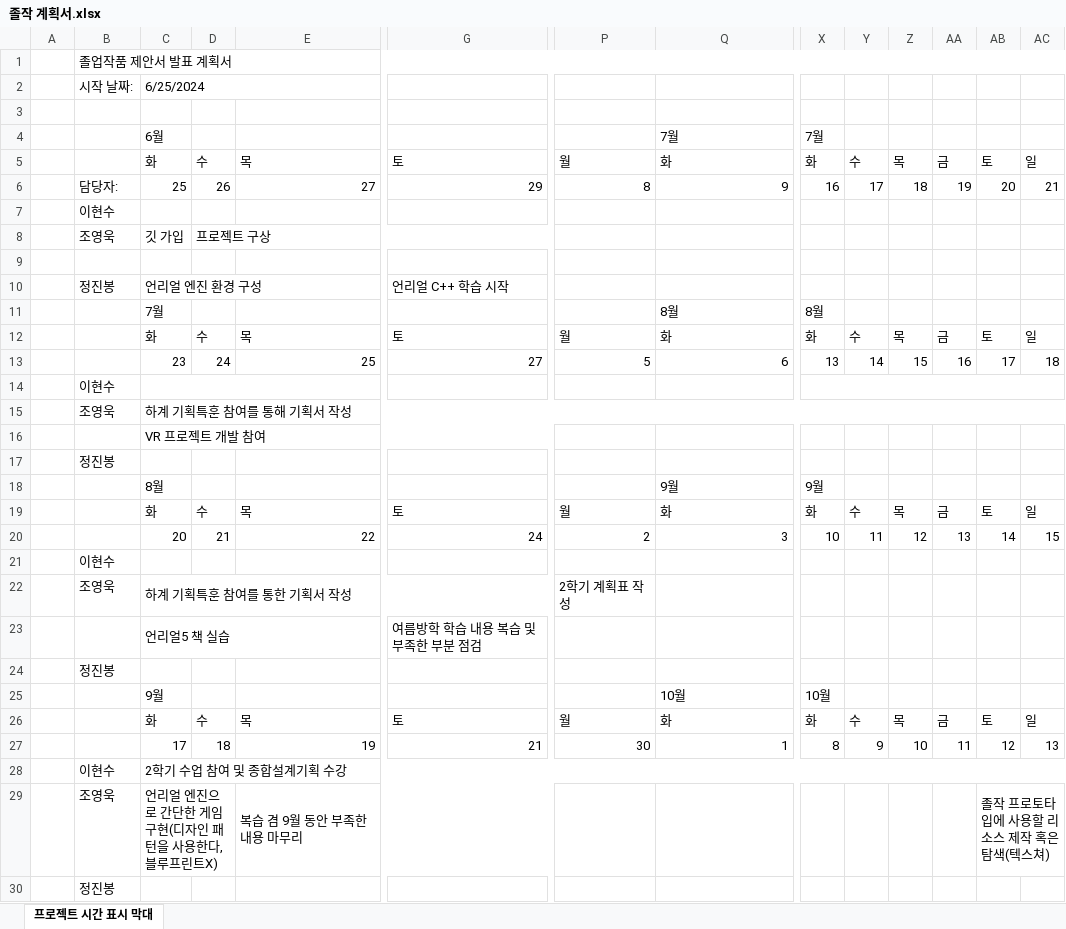
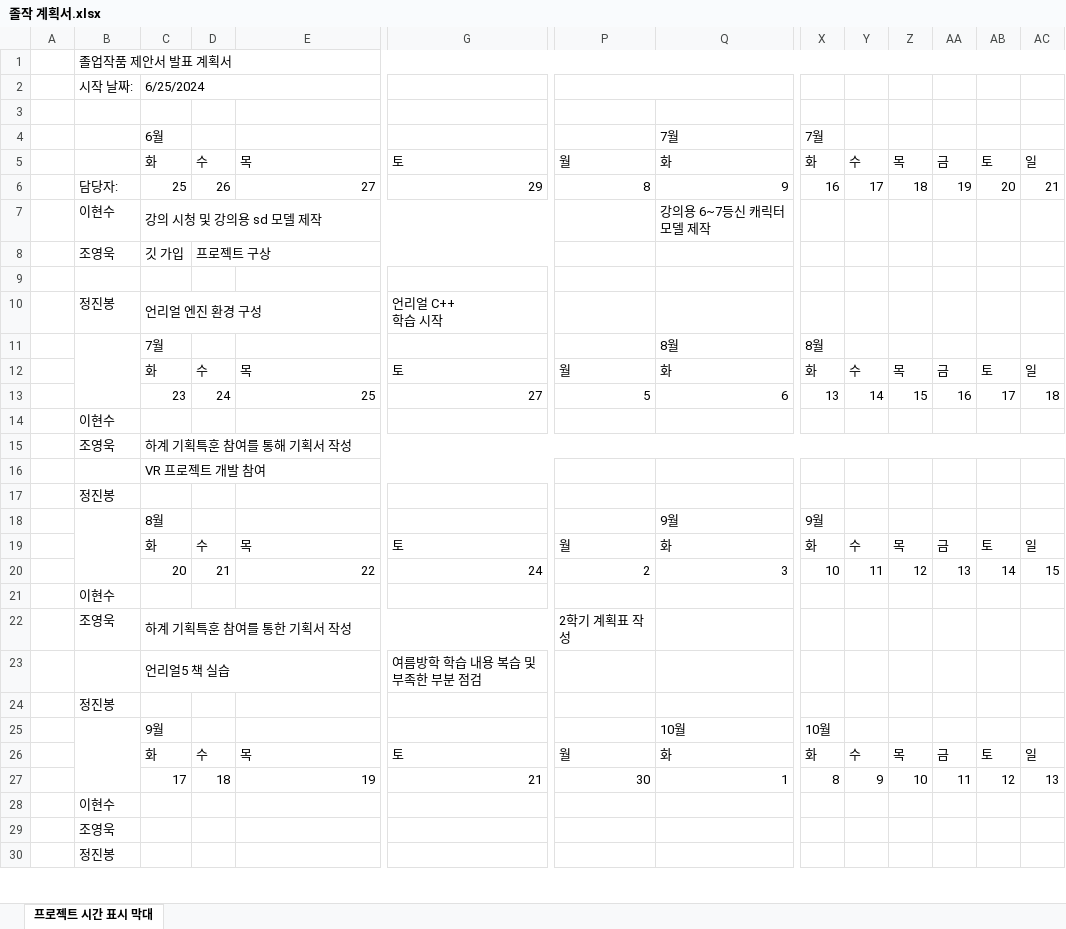
Before and after one commit to charobe/HDB, an Excel workbook: 공용/졸작 계획서.xlsx, sheet 프로젝트 시간 표시 막대, drawn as a sheet; only a part is shown, gaps mark what is left out; values as stored, in another font and other column widths than the file's, no cell formats; charts and pictures and conditional formats not drawn; removed rows and columns are numbered as before the commit, all else as after; rows hold the shown columns only; ↵ is a line break in a cell; the diff covers the shown part only; the diff names each change by its address in the sheet, - before the commit and + after, or states it on an @@ line.

Commit message:
졸작 계획서 일부 작성 및 양식 수정

```diff
--- a/공용/졸작 계획서.xlsx (sheet 프로젝트 시간 표시 막대)
+++ b/공용/졸작 계획서.xlsx (sheet 프로젝트 시간 표시 막대)
+P2:Q2 merged
-row 7:  | 이현수
+row 7:  | 이현수 | 강의 시청 및 강의용 sd 모델 제작 |  |  |  |  | 강의용 6~7등신 캐릭터 모델 제작
-G10: 언리얼 C++ 학습 시작
+G10: 언리얼 C++ ↵ 학습 시작
+B11:B13 merged
-C14:E14 merged
-X14:AC14 merged
+B18:B20 merged
+B25:B27 merged
-C28: 2학기 수업 참여 및 종합설계기획 수강
+C28: (empty)
-C28:AD28 merged
-row 29:  | 조영욱 | 언리얼 엔진으로 간단한 게임 구현(디자인 패턴을 사용한다, 블루프린트X) |  | 복습 겸 9월 동안 부족한 내용 마무리 |  |  |  |  |  |  |  | 졸작 프로토타입에 사용할 리소스 제작 혹은 탐색(텍스쳐)
+row 29:  | 조영욱
```
Also changed, not shown: 2 added rows, 2 removed rows, 3 edited cells and merged cells elsewhere in this sheet, cell formats, charts or pictures.
